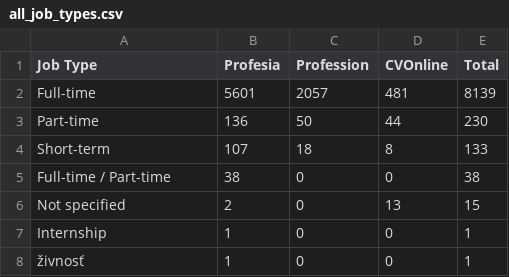
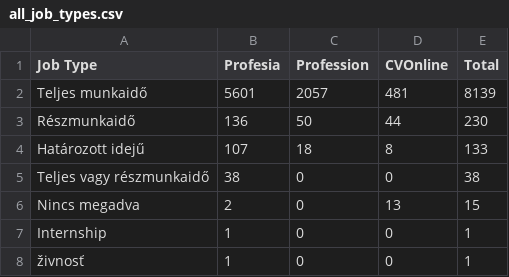
Before and after one commit to DaniS114/Job-scraper, a CSV file: Analyze/Analyzed/all_job_types.csv, drawn as a sheet.

```diff
--- a/Analyze/Analyzed/all_job_types.csv
+++ b/Analyze/Analyzed/all_job_types.csv
@@ -1,7 +1,7 @@
 Job Type,Profesia,Profession,CVOnline,Total
-Full-time,5601,2057,481,8139
-Part-time,136,50,44,230
-Short-term,107,18,8,133
-Full-time / Part-time,38,0,0,38
-Not specified,2,0,13,15
+Teljes munkaidő,5601,2057,481,8139
+Részmunkaidő,136,50,44,230
+Határozott idejű,107,18,8,133
+Teljes vagy részmunkaidő,38,0,0,38
+Nincs megadva,2,0,13,15
 Internship,1,0,0,1
```
Also changed, not shown: Analyze/Analyzed/all_experience_levels.csv, Analyze/Analyzed/all_locations.csv, 7 other files.
